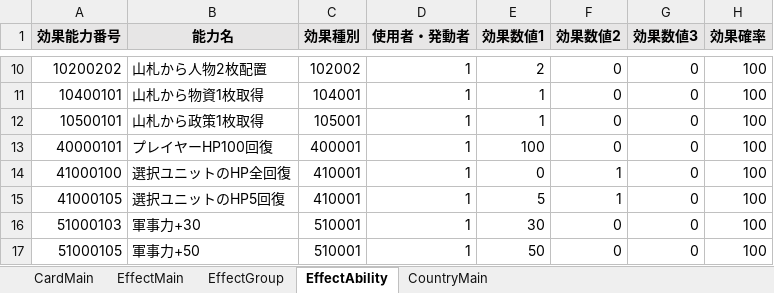
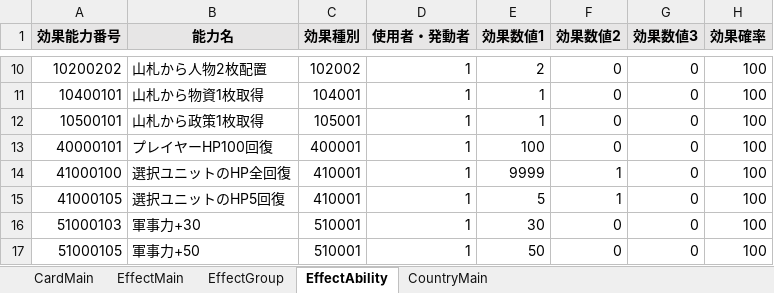
Before and after one commit to tetuzin/StrategyTCG, an Excel workbook: StrategyTCG/Assets/Resources/MasterData/excel/Card.xlsx, sheet EffectAbility, drawn as a sheet; only a part is shown, gaps mark what is left out; values as stored, in another font and other column widths than the file's, no borders; the diff names each change by its address in the sheet, - before the commit and + after, or states it on an @@ line.

```diff
--- a/StrategyTCG/Assets/Resources/MasterData/excel/Card.xlsx (sheet EffectAbility)
+++ b/StrategyTCG/Assets/Resources/MasterData/excel/Card.xlsx (sheet EffectAbility)
-E14 (効果数値1): 0
+E14 (効果数値1): 9999
```
Also changed, not shown: 6 other files.
